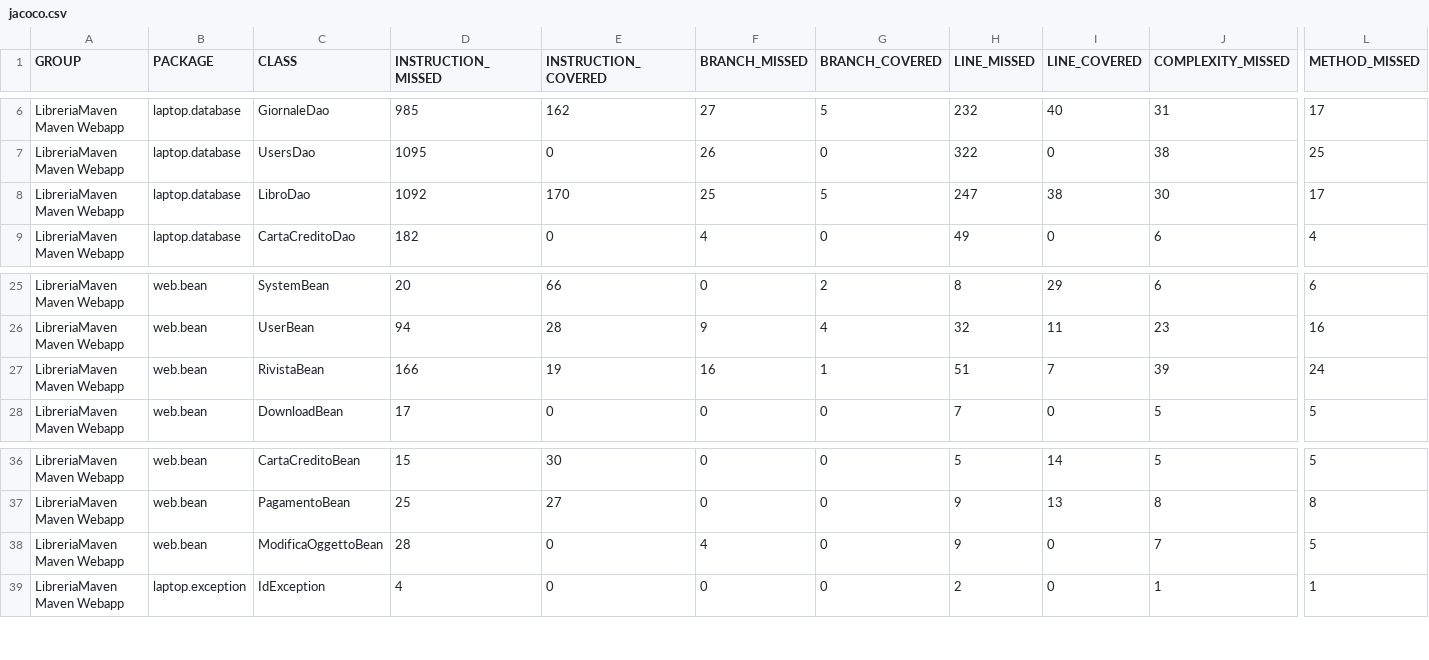
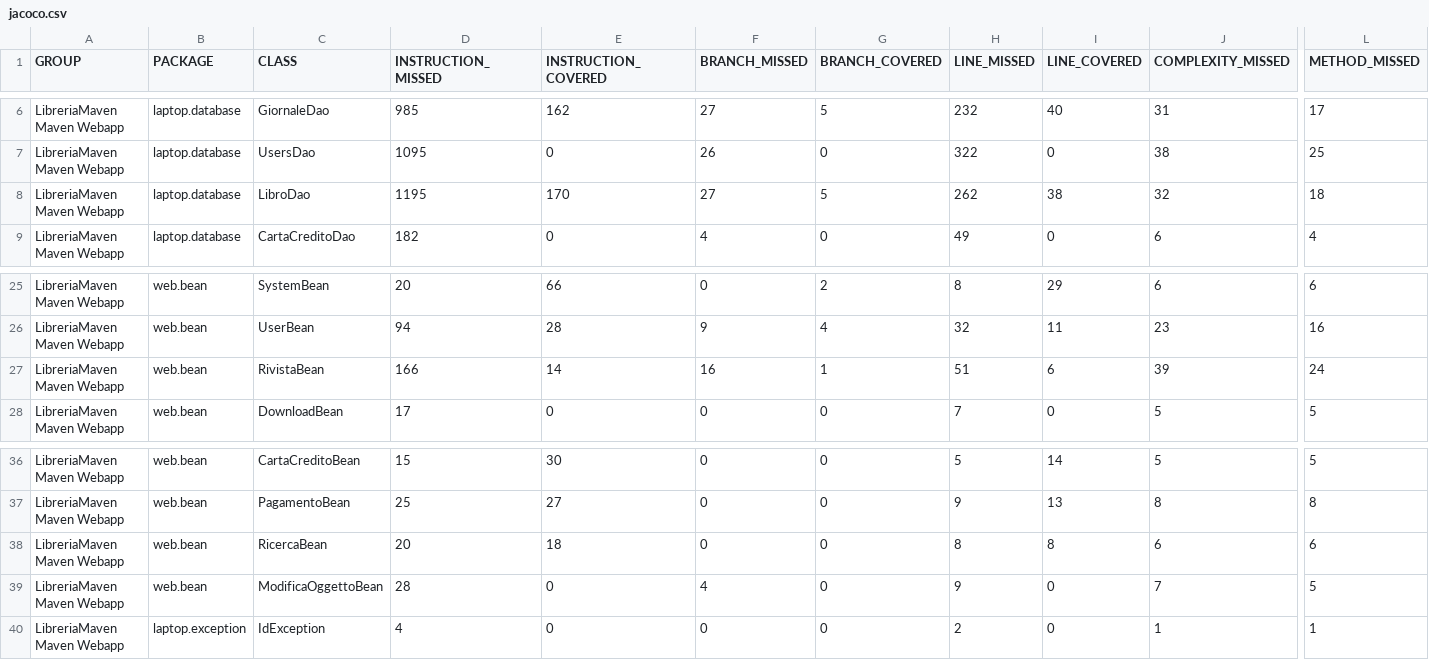
Before and after one commit to ilciro/LibreriaFinale, a CSV file: target/site/jacoco/jacoco.csv, drawn as a sheet; only a part is shown, gaps mark what is left out; rows hold the shown columns only; the diff names each change by its address in the sheet, - before the commit and + after, or states it on an @@ line.

```diff
--- a/target/site/jacoco/jacoco.csv
+++ b/target/site/jacoco/jacoco.csv
-D8 (INSTRUCTION_MISSED): 1092
+D8 (INSTRUCTION_MISSED): 1195
-F8 (BRANCH_MISSED): 25
+F8 (BRANCH_MISSED): 27
-H8 (LINE_MISSED): 247
+H8 (LINE_MISSED): 262
-J8 (COMPLEXITY_MISSED): 30
+J8 (COMPLEXITY_MISSED): 32
-L8 (METHOD_MISSED): 17
+L8 (METHOD_MISSED): 18
-E27 (INSTRUCTION_COVERED): 19
+E27 (INSTRUCTION_COVERED): 14
-I27 (LINE_COVERED): 7
+I27 (LINE_COVERED): 6
+row 38: LibreriaMaven Maven Webapp | web.bean | RicercaBean | 20 | 18 | 0 | 0 | 8 | 8 | 6 | 6
```
Also changed, not shown: 52 other files.
